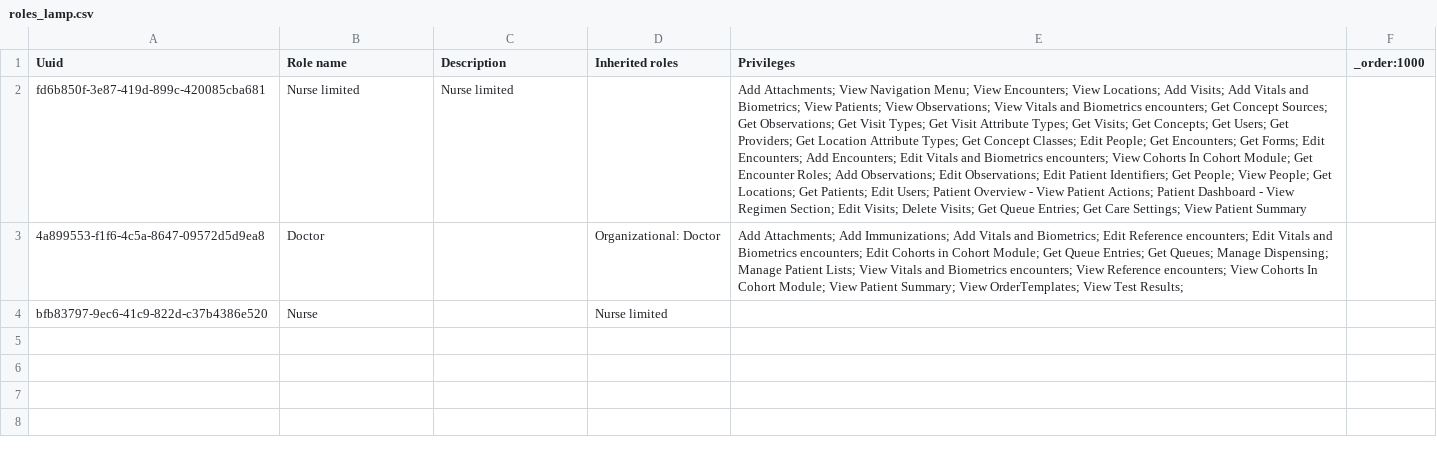
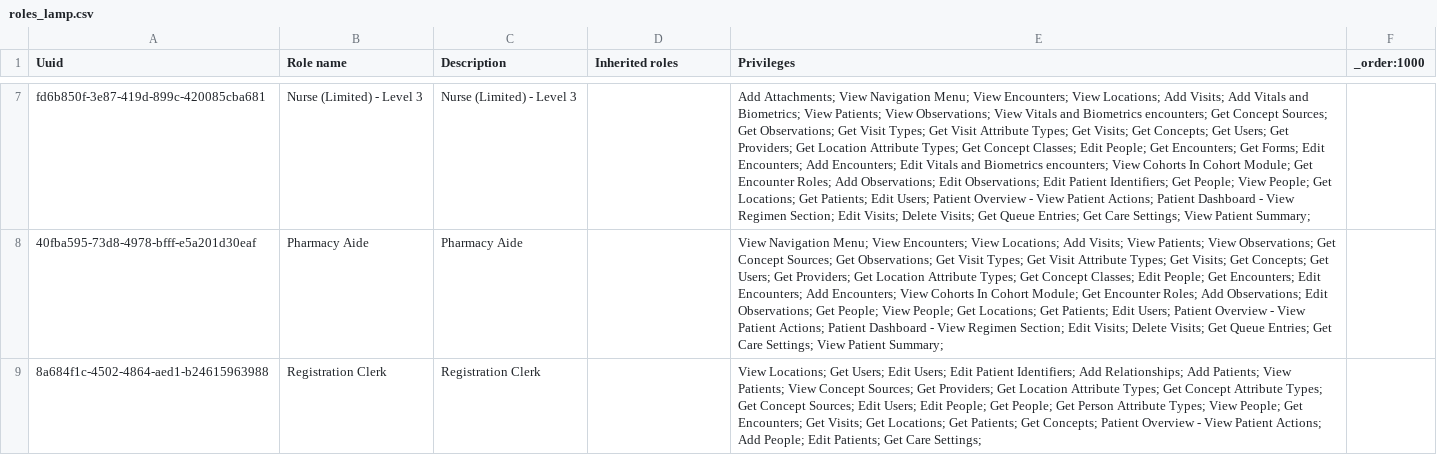
Before and after one commit to mekomsolutions/ozone-lamp, a CSV file: configs/openmrs/initializer_config/roles/roles_lamp.csv, drawn as a sheet; only a part is shown, gaps mark what is left out; removed rows and columns are numbered as before the commit, all else as after; the diff covers the shown part only; the diff names each change by its address in the sheet, - before the commit and + after, or states it on an @@ line.

Commit message:
LAMP-11: Add roles and their respective privileges

```diff
--- a/configs/openmrs/initializer_config/roles/roles_lamp.csv
+++ b/configs/openmrs/initializer_config/roles/roles_lamp.csv
-B7 (Role name): Nurse limited
+B7 (Role name): Nurse (Limited) - Level 3
-C7 (Description): Nurse limited
+C7 (Description): Nurse (Limited) - Level 3
-E7 (Privileges): …View Patient Summary
+E7 (Privileges): …View Patient Summary;
-row 3: 4a899553-f1f6-4c5a-8647-09572d5d9ea8 | Doctor |  | Organizational: Doctor | Add Attachments; Add Immunizations; Add Vitals and Biometrics; Edit Reference encounters; Edit Vitals and Biometrics encounters; Edit Cohorts in Cohort Module; Get Queue Entries; Get Queues; Manage Dispensing; Manage Patient Lists; View Vitals and Biometrics encounters; View Reference encounters; View Cohorts In Cohort Module; View Patient Summary; View OrderTemplates; View Test Results;
-row 4: bfb83797-9ec6-41c9-822d-c37b4386e520 | Nurse |  | Nurse limited
+row 8: 40fba595-73d8-4978-bfff-e5a201d30eaf | Pharmacy Aide | Pharmacy Aide |  | View Navigation Menu; View Encounters; View Locations; Add Visits; View Patients; View Observations; Get Concept Sources; Get Observations; Get Visit Types; Get Visit Attribute Types; Get Visits; Get Concepts; Get Users; Get Providers; Get Location Attribute Types; Get Concept Classes; Edit People; Get Encounters; Edit Encounters; Add Encounters; View Cohorts In Cohort Module; Get Encounter Roles; Add Observations; Edit Observations; Get People; View People; Get Locations; Get Patients; Edit Users; Patient Overview - View Patient Actions; Patient Dashboard - View Regimen Section; Edit Visits; Delete Visits; Get Queue Entries; Get Care Settings; View Patient Summary;
+row 9: 8a684f1c-4502-4864-aed1-b24615963988 | Registration Clerk | Registration Clerk |  | View Locations; Get Users; Edit Users; Edit Patient Identifiers; Add Relationships; Add Patients; View Patients; View Concept Sources; Get Providers; Get Location Attribute Types; Get Concept Attribute Types; Get Concept Sources; Edit Users; Edit People; Get People; Get Person Attribute Types; View People; Get Encounters; Get Visits; Get Locations; Get Patients; Get Concepts; Patient Overview - View Patient Actions; Add People; Edit Patients; Get Care Settings;
```
Also changed, not shown: 5 added rows elsewhere in this file, configs/openmrs/initializer_config/encountertypes/encounter_types.csv, 3 other files.
